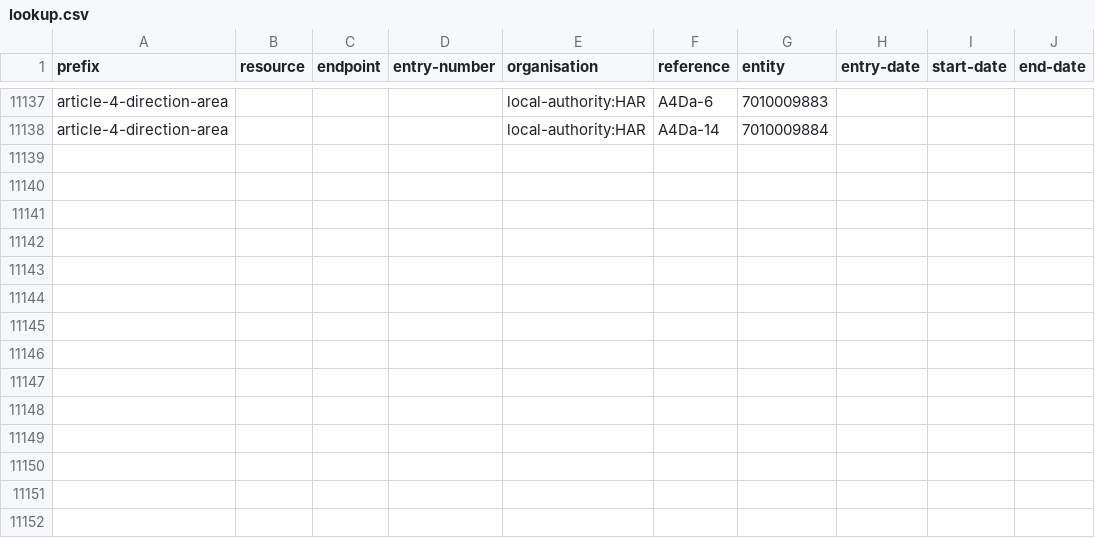
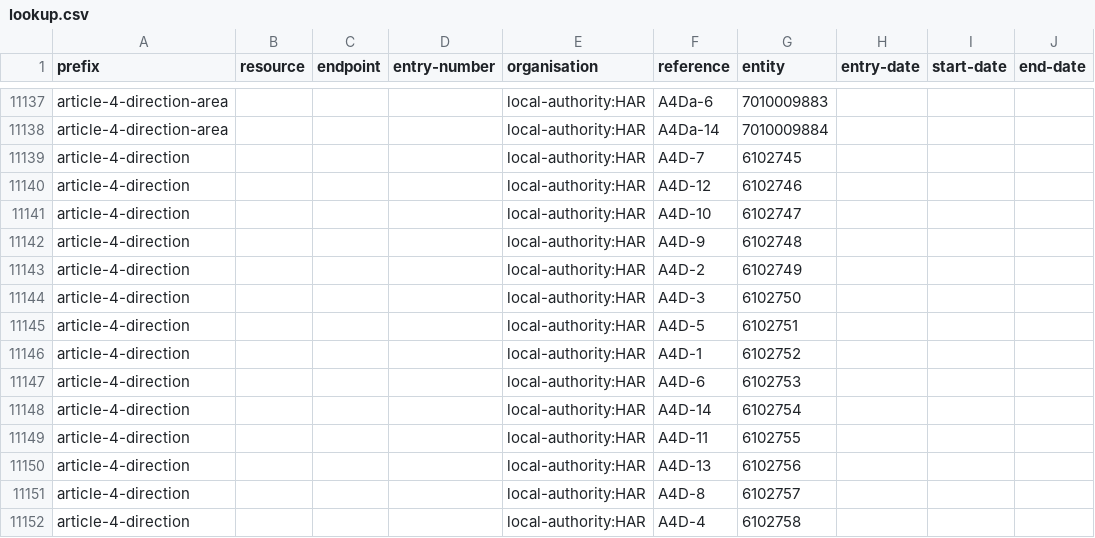
Before and after one commit to digital-land/config, a CSV file: pipeline/article-4-direction/lookup.csv, drawn as a sheet; only a part is shown, gaps mark what is left out.

Commit message:
add article-4-direction local-authority:HAR Vid-Jaokar

```diff
--- a/pipeline/article-4-direction/lookup.csv
+++ b/pipeline/article-4-direction/lookup.csv
@@ -11138 +11138,15 @@ article-4-direction-area,,,,local-authority:HAR,A4Da-6,7010009883,,,
 article-4-direction-area,,,,local-authority:HAR,A4Da-14,7010009884,,,
+article-4-direction,,,,local-authority:HAR,A4D-7,6102745,,,
+article-4-direction,,,,local-authority:HAR,A4D-12,6102746,,,
+article-4-direction,,,,local-authority:HAR,A4D-10,6102747,,,
+article-4-direction,,,,local-authority:HAR,A4D-9,6102748,,,
+article-4-direction,,,,local-authority:HAR,A4D-2,6102749,,,
+article-4-direction,,,,local-authority:HAR,A4D-3,6102750,,,
+article-4-direction,,,,local-authority:HAR,A4D-5,6102751,,,
+article-4-direction,,,,local-authority:HAR,A4D-1,6102752,,,
+article-4-direction,,,,local-authority:HAR,A4D-6,6102753,,,
+article-4-direction,,,,local-authority:HAR,A4D-14,6102754,,,
+article-4-direction,,,,local-authority:HAR,A4D-11,6102755,,,
+article-4-direction,,,,local-authority:HAR,A4D-13,6102756,,,
+article-4-direction,,,,local-authority:HAR,A4D-8,6102757,,,
+article-4-direction,,,,local-authority:HAR,A4D-4,6102758,,,
```
Also changed, not shown: collection/article-4-direction/endpoint.csv, collection/article-4-direction/source.csv, 1 other file.
